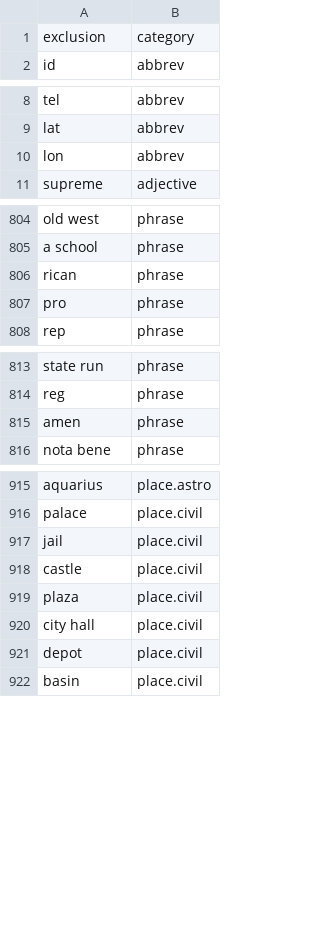
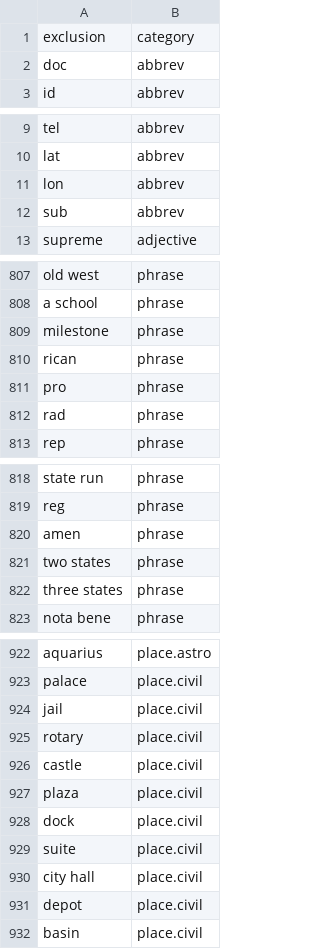
Before and after one commit to OpenSextant/Xponents, a CSV file: solr/gazetteer/conf/filters/non-placenames.csv, drawn as a sheet; only a part is shown, gaps mark what is left out; the diff covers the shown part only; the diff names each change by its address in the sheet, - before the commit and + after, or states it on an @@ line.

```diff
--- a/solr/gazetteer/conf/filters/non-placenames.csv
+++ b/solr/gazetteer/conf/filters/non-placenames.csv
+row 2: doc | abbrev
+row 12: sub | abbrev
+row 809: milestone | phrase
+row 812: rad | phrase
+row 821: two states | phrase
+row 822: three states | phrase
+row 925: rotary | place.civil
+row 928: dock | place.civil
+row 929: suite | place.civil
```
Also changed, not shown: 5 added rows elsewhere in this file, solr/gazetteer/conf/filters/non-placenames,acronym.csv.
